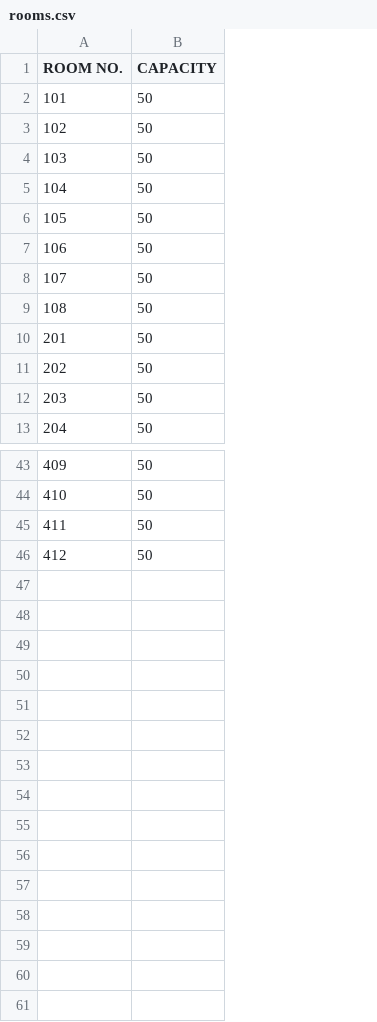
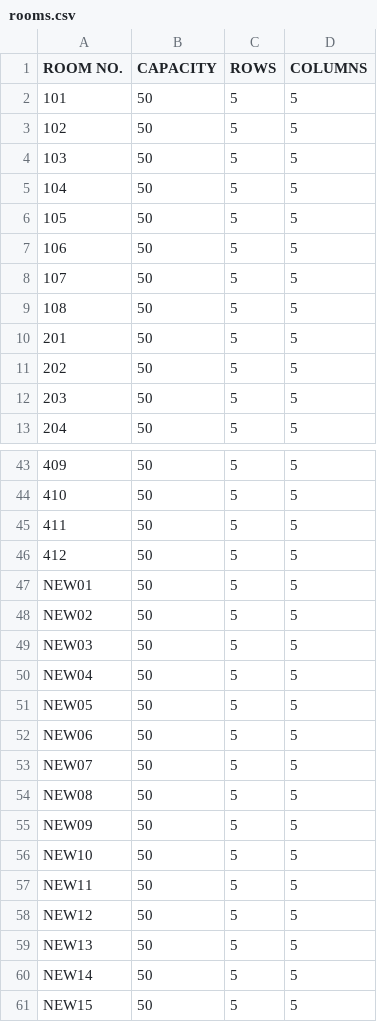
Before and after one commit to SpandanMukherjee/School-seating-plan, a CSV file: data/rooms.csv, drawn as a sheet; only a part is shown, gaps mark what is left out; the diff names each change by its address in the sheet, - before the commit and + after, or states it on an @@ line.

Commit message:
Add rows and columns to room data
Updated room data to include rows and columns.

```diff
--- a/data/rooms.csv
+++ b/data/rooms.csv
+column C (ROWS), rows 2-13: all 5; rows 43-46: all 5
+column D (COLUMNS), rows 2-13: all 5; rows 43-46: all 5
+row 47: NEW01 | 50 | 5 | 5
+row 48: NEW02 | 50 | 5 | 5
+row 49: NEW03 | 50 | 5 | 5
+row 50: NEW04 | 50 | 5 | 5
+row 51: NEW05 | 50 | 5 | 5
+row 52: NEW06 | 50 | 5 | 5
+row 53: NEW07 | 50 | 5 | 5
+row 54: NEW08 | 50 | 5 | 5
+row 55: NEW09 | 50 | 5 | 5
+row 56: NEW10 | 50 | 5 | 5
+row 57: NEW11 | 50 | 5 | 5
+row 58: NEW12 | 50 | 5 | 5
+row 59: NEW13 | 50 | 5 | 5
+row 60: NEW14 | 50 | 5 | 5
+row 61: NEW15 | 50 | 5 | 5
```
